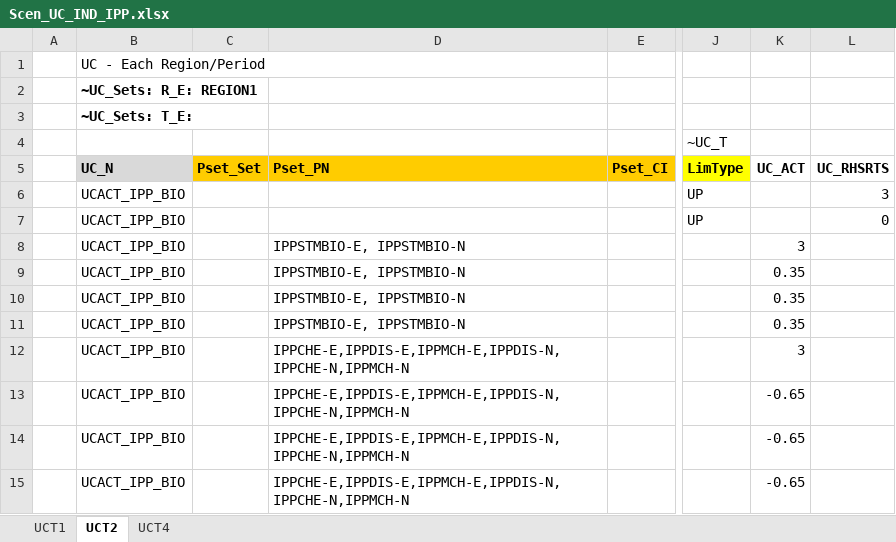
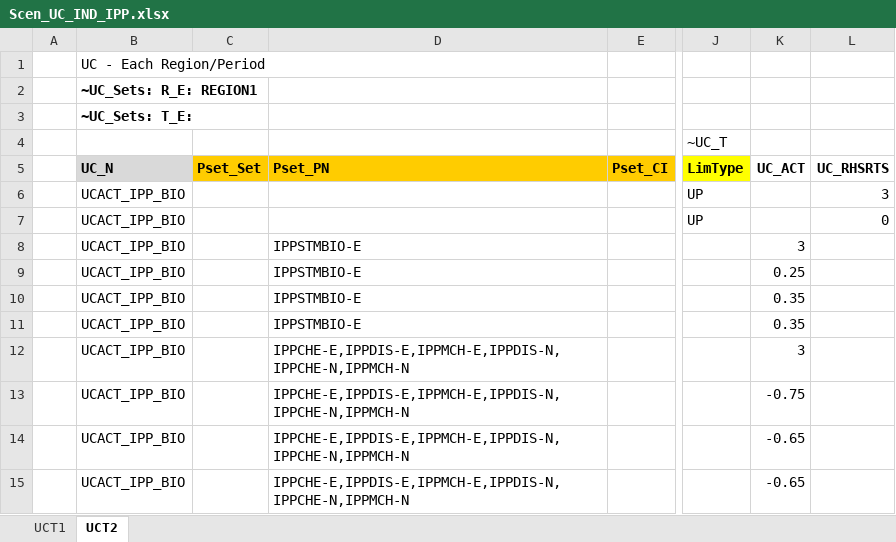
Before and after one commit to brunomerven/SATIMGE_Veda, an Excel workbook: suppxls/Scen_UC_IND_IPP.xlsx, sheet UCT2, drawn as a sheet; only a part is shown, gaps mark what is left out; values as stored, in another font and other column widths than the file's, no borders; the diff names each change by its address in the sheet, - before the commit and + after, or states it on an @@ line.

```diff
--- a/suppxls/Scen_UC_IND_IPP.xlsx (sheet UCT2)
+++ b/suppxls/Scen_UC_IND_IPP.xlsx (sheet UCT2)
-sheet tab: UCT4
-D8:D11 (Pset_PN): IPPSTMBIO-E, IPPSTMBIO-N
+D8:D11 (Pset_PN): IPPSTMBIO-E
-K9 (UC_ACT): 0.35
+K9 (UC_ACT): 0.25
-K13 (UC_ACT): -0.65
+K13 (UC_ACT): -0.75
```
Also changed, not shown: 1 other file.
